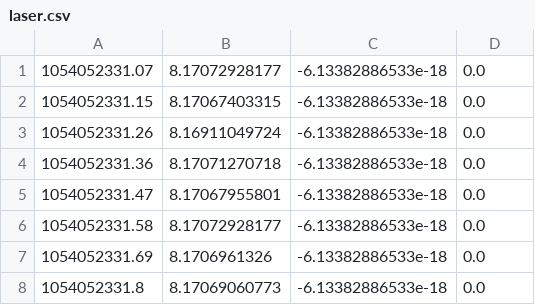
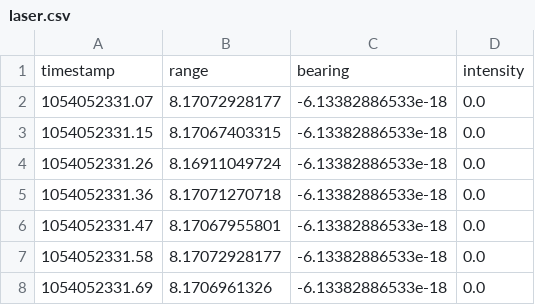
Before and after one commit to okkhoy/sensor-data-analysis, a CSV file: csc-00-bug/laser.csv, drawn as a sheet; only a part is shown; the shorter side is filled out with more unchanged rows.

Commit message:
added header lines to both laser and position files

```diff
--- a/csc-00-bug/laser.csv
+++ b/csc-00-bug/laser.csv
@@ -1 +1,2 @@
+timestamp,range,bearing,intensity
 1054052331.07,8.17072928177,-6.13382886533e-18,0.0
```
Also changed, not shown: csc-00-bug/position.csv.
